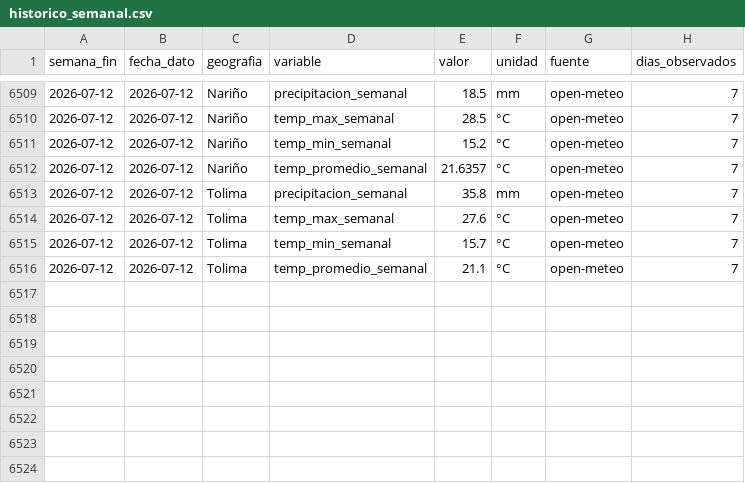
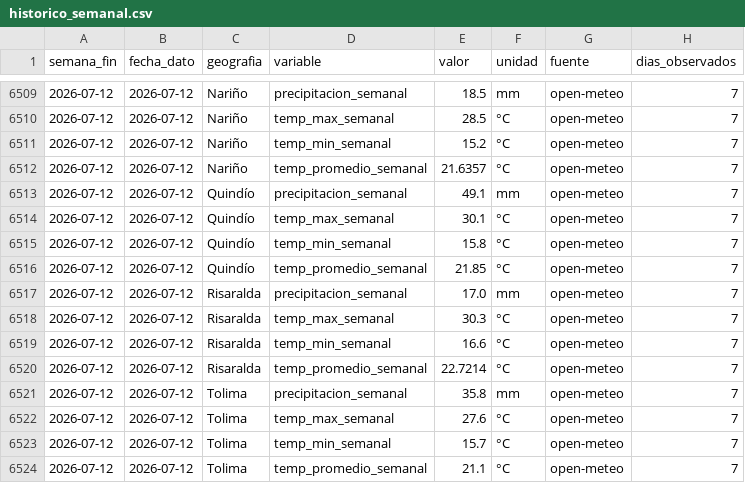
Before and after one commit to juanjjaramilloz-esp/Monitor_Agro_Python, a CSV file: datos/historico/historico_semanal.csv, drawn as a sheet; only a part is shown, gaps mark what is left out.

```diff
--- a/datos/historico/historico_semanal.csv
+++ b/datos/historico/historico_semanal.csv
@@ -6512,2 +6512,10 @@ semana_fin,fecha_dato,geografia,variable,valor,unidad,fuente,dias_observados
 2026-07-12,2026-07-12,Nariño,temp_promedio_semanal,21.6357,°C,open-meteo,7
+2026-07-12,2026-07-12,Quindío,precipitacion_semanal,49.1,mm,open-meteo,7
+2026-07-12,2026-07-12,Quindío,temp_max_semanal,30.1,°C,open-meteo,7
+2026-07-12,2026-07-12,Quindío,temp_min_semanal,15.8,°C,open-meteo,7
+2026-07-12,2026-07-12,Quindío,temp_promedio_semanal,21.85,°C,open-meteo,7
+2026-07-12,2026-07-12,Risaralda,precipitacion_semanal,17.0,mm,open-meteo,7
+2026-07-12,2026-07-12,Risaralda,temp_max_semanal,30.3,°C,open-meteo,7
+2026-07-12,2026-07-12,Risaralda,temp_min_semanal,16.6,°C,open-meteo,7
+2026-07-12,2026-07-12,Risaralda,temp_promedio_semanal,22.7214,°C,open-meteo,7
 2026-07-12,2026-07-12,Tolima,precipitacion_semanal,35.8,mm,open-meteo,7
```
Also changed, not shown: datos/historico/calibracion_fnc.csv, datos/indicadores/resumen_ultima_semana.csv, 2 other files.
